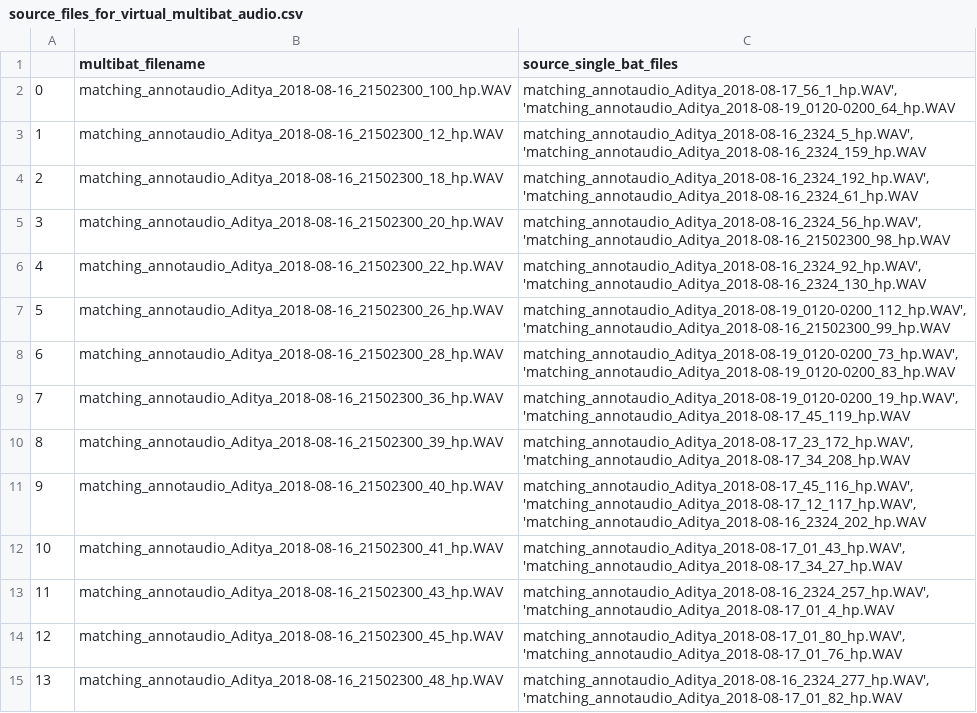
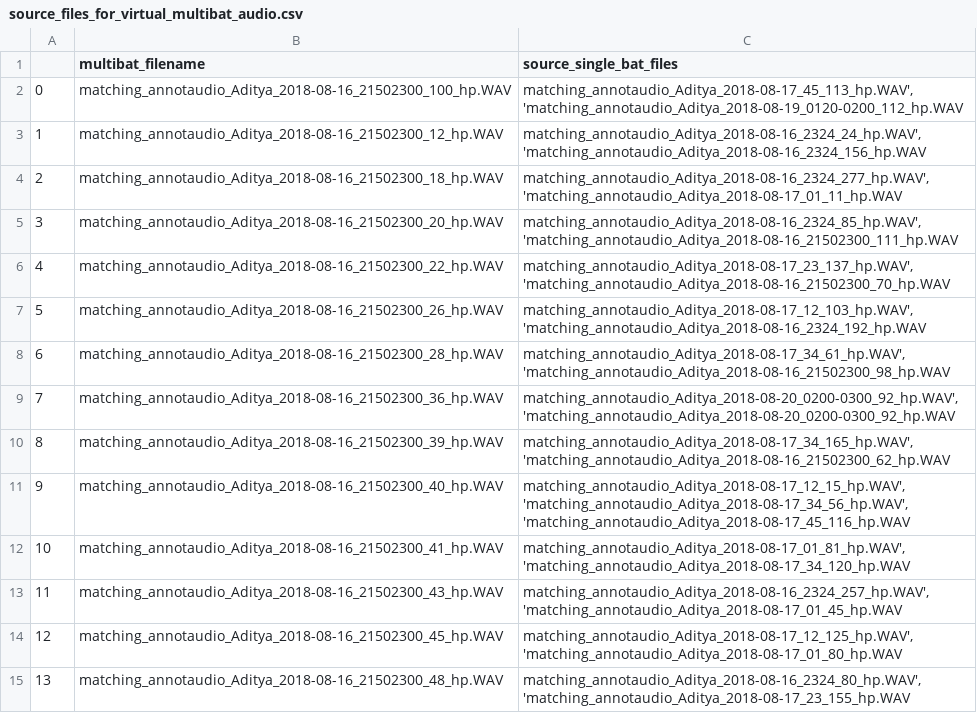
Before and after one commit to thejasvibr/match_audio_to_video, a CSV file: experimental_testdata/horseshoebat_data/annotation_audio_analysis/source_files_for_virtual_multibat_audio.csv, drawn as a sheet; only a part is shown; the diff covers the shown part only.

Commit message:
change duration_width to 0.2 while making virtual multi bat audio to see if it'll make any difference in the lower frequency measuremnet s

```diff
--- a/experimental_testdata/horseshoebat_data/annotation_audio_analysis/source_files_for_virtual_multibat_audio.csv
+++ b/experimental_testdata/horseshoebat_data/annotation_audio_analysis/source_files_for_virtual_multibat_audio.csv
@@ -1,15 +1,15 @@
 ,multibat_filename,source_single_bat_files
-0,matching_annotaudio_Aditya_2018-08-16_21502300_100_hp.WAV,"matching_annotaudio_Aditya_2018-08-17_56_1_hp.WAV', 'matching_annotaudio_Aditya_2018-08-19_0120-0200_64_hp.WAV"
-1,matching_annotaudio_Aditya_2018-08-16_21502300_12_hp.WAV,"matching_annotaudio_Aditya_2018-08-16_2324_5_hp.WAV', 'matching_annotaudio_Aditya_2018-08-16_2324_159_hp.WAV"
-2,matching_annotaudio_Aditya_2018-08-16_21502300_18_hp.WAV,"matching_annotaudio_Aditya_2018-08-16_2324_192_hp.WAV', 'matching_annotaudio_Aditya_2018-08-16_2324_61_hp.WAV"
-3,matching_annotaudio_Aditya_2018-08-16_21502300_20_hp.WAV,"matching_annotaudio_Aditya_2018-08-16_2324_56_hp.WAV', 'matching_annotaudio_Aditya_2018-08-16_21502300_98_hp.WAV"
-4,matching_annotaudio_Aditya_2018-08-16_21502300_22_hp.WAV,"matching_annotaudio_Aditya_2018-08-16_2324_92_hp.WAV', 'matching_annotaudio_Aditya_2018-08-16_2324_130_hp.WAV"
-5,matching_annotaudio_Aditya_2018-08-16_21502300_26_hp.WAV,"matching_annotaudio_Aditya_2018-08-19_0120-0200_112_hp.WAV', 'matching_annotaudio_Aditya_2018-08-16_21502300_99_hp.WAV"
-6,matching_annotaudio_Aditya_2018-08-16_21502300_28_hp.WAV,"matching_annotaudio_Aditya_2018-08-19_0120-0200_73_hp.WAV', 'matching_annotaudio_Aditya_2018-08-19_0120-0200_83_hp.WAV"
-7,matching_annotaudio_Aditya_2018-08-16_21502300_36_hp.WAV,"matching_annotaudio_Aditya_2018-08-19_0120-0200_19_hp.WAV', 'matching_annotaudio_Aditya_2018-08-17_45_119_hp.WAV"
-8,matching_annotaudio_Aditya_2018-08-16_21502300_39_hp.WAV,"matching_annotaudio_Aditya_2018-08-17_23_172_hp.WAV', 'matching_annotaudio_Aditya_2018-08-17_34_208_hp.WAV"
-9,matching_annotaudio_Aditya_2018-08-16_21502300_40_hp.WAV,"matching_annotaudio_Aditya_2018-08-17_45_116_hp.WAV', 'matching_annotaudio_Aditya_2018-08-17_12_117_hp.WAV', 'matching_annotaudio_Aditya_2018-08-16_2324_202_hp.WAV"
-10,matching_annotaudio_Aditya_2018-08-16_21502300_41_hp.WAV,"matching_annotaudio_Aditya_2018-08-17_01_43_hp.WAV', 'matching_annotaudio_Aditya_2018-08-17_34_27_hp.WAV"
-11,matching_annotaudio_Aditya_2018-08-16_21502300_43_hp.WAV,"matching_annotaudio_Aditya_2018-08-16_2324_257_hp.WAV', 'matching_annotaudio_Aditya_2018-08-17_01_4_hp.WAV"
-12,matching_annotaudio_Aditya_2018-08-16_21502300_45_hp.WAV,"matching_annotaudio_Aditya_2018-08-17_01_80_hp.WAV', 'matching_annotaudio_Aditya_2018-08-17_01_76_hp.WAV"
-13,matching_annotaudio_Aditya_2018-08-16_21502300_48_hp.WAV,"matching_annotaudio_Aditya_2018-08-16_2324_277_hp.WAV', 'matching_annotaudio_Aditya_2018-08-17_01_82_hp.WAV"
+0,matching_annotaudio_Aditya_2018-08-16_21502300_100_hp.WAV,"matching_annotaudio_Aditya_2018-08-17_45_113_hp.WAV', 'matching_annotaudio_Aditya_2018-08-19_0120-0200_112_hp.WAV"
+1,matching_annotaudio_Aditya_2018-08-16_21502300_12_hp.WAV,"matching_annotaudio_Aditya_2018-08-16_2324_24_hp.WAV', 'matching_annotaudio_Aditya_2018-08-16_2324_156_hp.WAV"
+2,matching_annotaudio_Aditya_2018-08-16_21502300_18_hp.WAV,"matching_annotaudio_Aditya_2018-08-16_2324_277_hp.WAV', 'matching_annotaudio_Aditya_2018-08-17_01_11_hp.WAV"
+3,matching_annotaudio_Aditya_2018-08-16_21502300_20_hp.WAV,"matching_annotaudio_Aditya_2018-08-16_2324_85_hp.WAV', 'matching_annotaudio_Aditya_2018-08-16_21502300_111_hp.WAV"
+4,matching_annotaudio_Aditya_2018-08-16_21502300_22_hp.WAV,"matching_annotaudio_Aditya_2018-08-17_23_137_hp.WAV', 'matching_annotaudio_Aditya_2018-08-16_21502300_70_hp.WAV"
+5,matching_annotaudio_Aditya_2018-08-16_21502300_26_hp.WAV,"matching_annotaudio_Aditya_2018-08-17_12_103_hp.WAV', 'matching_annotaudio_Aditya_2018-08-16_2324_192_hp.WAV"
+6,matching_annotaudio_Aditya_2018-08-16_21502300_28_hp.WAV,"matching_annotaudio_Aditya_2018-08-17_34_61_hp.WAV', 'matching_annotaudio_Aditya_2018-08-16_21502300_98_hp.WAV"
+7,matching_annotaudio_Aditya_2018-08-16_21502300_36_hp.WAV,"matching_annotaudio_Aditya_2018-08-20_0200-0300_92_hp.WAV', 'matching_annotaudio_Aditya_2018-08-20_0200-0300_92_hp.WAV"
+8,matching_annotaudio_Aditya_2018-08-16_21502300_39_hp.WAV,"matching_annotaudio_Aditya_2018-08-17_34_165_hp.WAV', 'matching_annotaudio_Aditya_2018-08-16_21502300_62_hp.WAV"
+9,matching_annotaudio_Aditya_2018-08-16_21502300_40_hp.WAV,"matching_annotaudio_Aditya_2018-08-17_12_15_hp.WAV', 'matching_annotaudio_Aditya_2018-08-17_34_56_hp.WAV', 'matching_annotaudio_Aditya_2018-08-17_45_116_hp.WAV"
+10,matching_annotaudio_Aditya_2018-08-16_21502300_41_hp.WAV,"matching_annotaudio_Aditya_2018-08-17_01_81_hp.WAV', 'matching_annotaudio_Aditya_2018-08-17_34_120_hp.WAV"
+11,matching_annotaudio_Aditya_2018-08-16_21502300_43_hp.WAV,"matching_annotaudio_Aditya_2018-08-16_2324_257_hp.WAV', 'matching_annotaudio_Aditya_2018-08-17_01_45_hp.WAV"
+12,matching_annotaudio_Aditya_2018-08-16_21502300_45_hp.WAV,"matching_annotaudio_Aditya_2018-08-17_12_125_hp.WAV', 'matching_annotaudio_Aditya_2018-08-17_01_80_hp.WAV"
+13,matching_annotaudio_Aditya_2018-08-16_21502300_48_hp.WAV,"matching_annotaudio_Aditya_2018-08-16_2324_80_hp.WAV', 'matching_annotaudio_Aditya_2018-08-17_23_155_hp.WAV"
```
Also changed, not shown: 106 edited cells elsewhere in this file, 3 other files.
